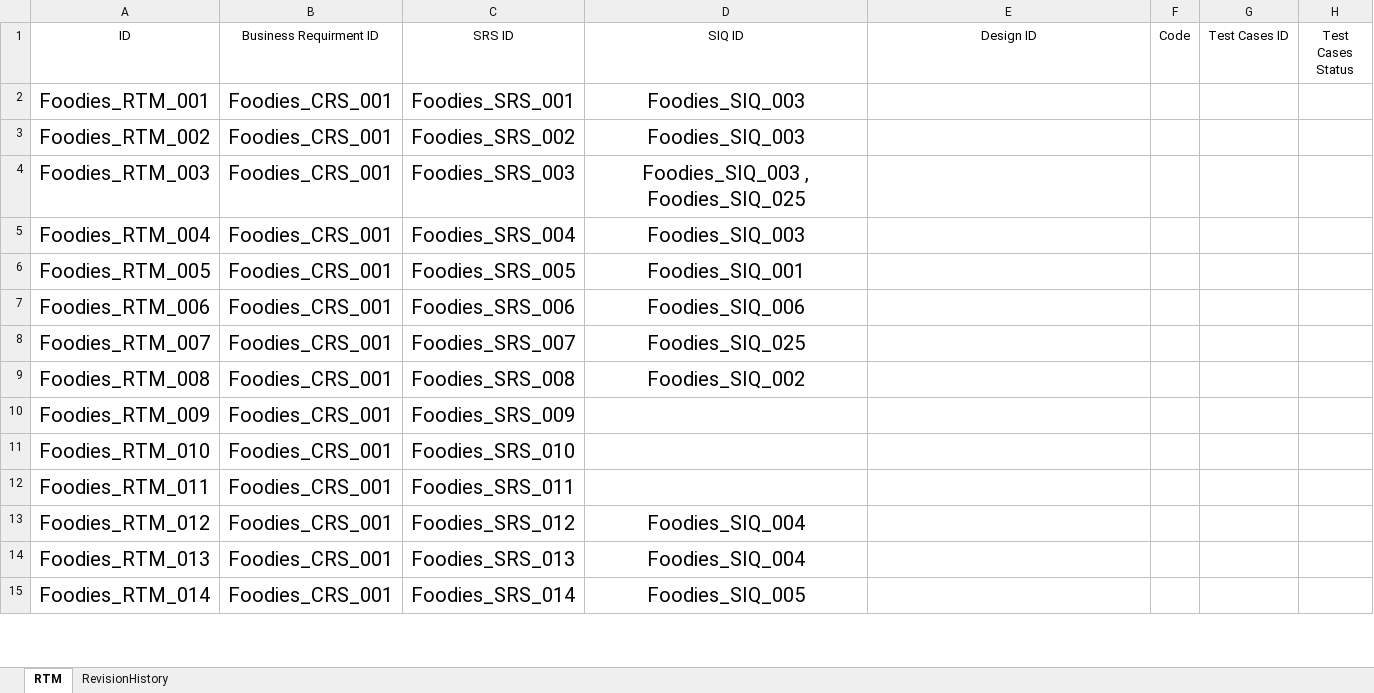
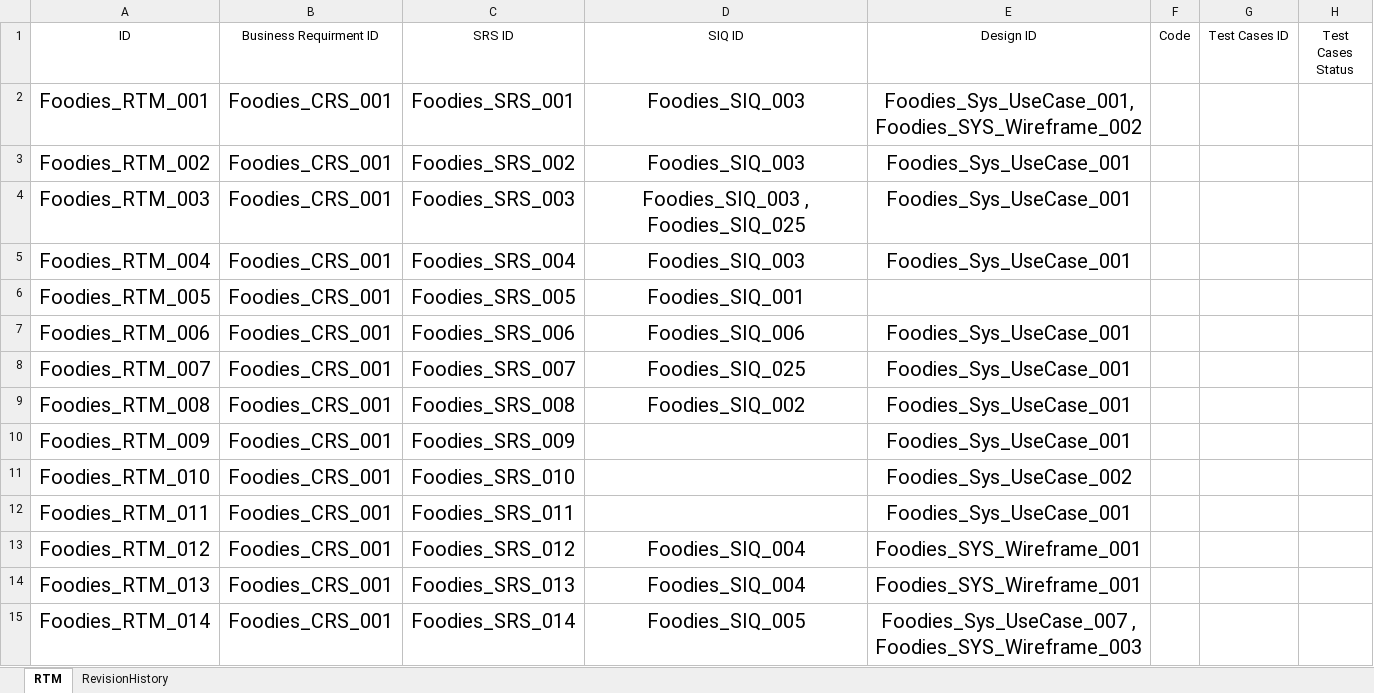
Before and after one commit to AyaHamdyAhmed/Foodies, an Excel workbook: Documents/Foodies_RTM.xlsx, sheet RTM, drawn as a sheet; only a part is shown; values as stored, in another font and other column widths than the file's, no borders; table styles not drawn; the diff covers the shown part only; the diff names each change by its address in the sheet, - before the commit and + after, or states it on an @@ line.

Commit message:
update RTM sheet
match design id with srs

```diff
--- a/Documents/Foodies_RTM.xlsx (sheet RTM)
+++ b/Documents/Foodies_RTM.xlsx (sheet RTM)
-E2 (Design ID): (empty)
+E2 (Design ID): Foodies_Sys_UseCase_001, Foodies_SYS_Wireframe_002
-E3:E5 (Design ID): (empty)
+E3:E5 (Design ID): Foodies_Sys_UseCase_001
-E7:E10 (Design ID): (empty)
+E7:E10 (Design ID): Foodies_Sys_UseCase_001
-E11 (Design ID): (empty)
+E11 (Design ID): Foodies_Sys_UseCase_002
-E12 (Design ID): (empty)
+E12 (Design ID): Foodies_Sys_UseCase_001
-E13:E14 (Design ID): (empty)
+E13:E14 (Design ID): Foodies_SYS_Wireframe_001
-E15 (Design ID): (empty)
+E15 (Design ID): Foodies_Sys_UseCase_007 , Foodies_SYS_Wireframe_003
```
Also changed, not shown: 1 removed row and 43 edited cells elsewhere in this sheet, sheet RevisionHistory.
